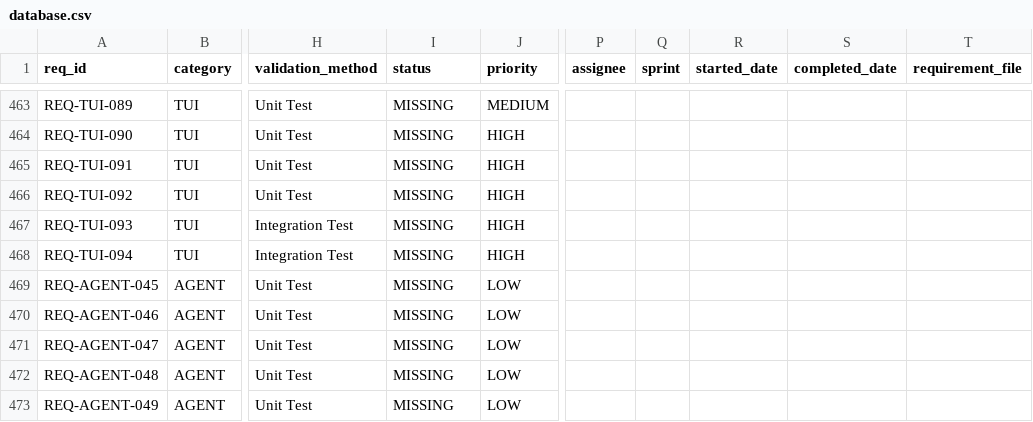
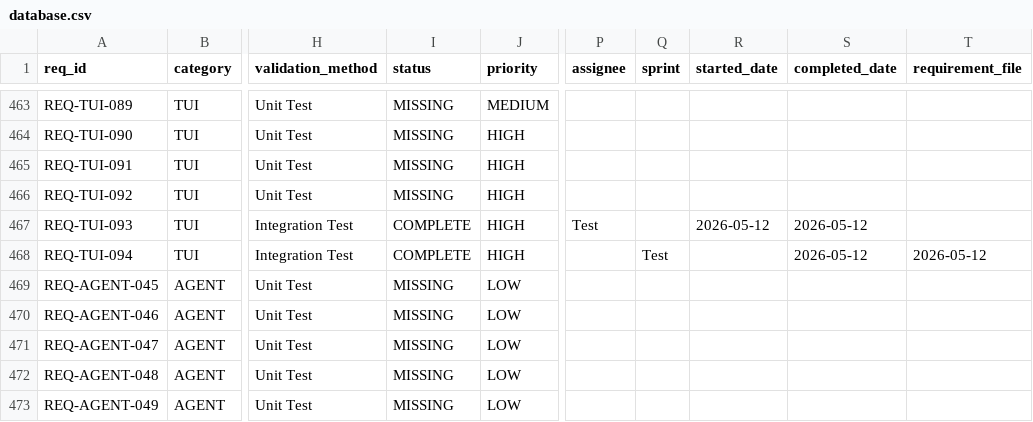
Before and after one commit to rtmx-ai/aegis-cli, a CSV file: .rtmx/database.csv, drawn as a sheet; only a part is shown, gaps mark what is left out; the diff names each change by its address in the sheet, - before the commit and + after, or states it on an @@ line.

```diff
--- a/.rtmx/database.csv
+++ b/.rtmx/database.csv
-I467:I468 (status): MISSING
+I467:I468 (status): COMPLETE
-P467 (assignee): (empty)
+P467 (assignee): Test
-R467 (started_date): (empty)
+R467 (started_date): 2026-05-12
-S467:S468 (completed_date): (empty)
+S467:S468 (completed_date): 2026-05-12
-Q468 (sprint): (empty)
+Q468 (sprint): Test
-T468 (requirement_file): (empty)
+T468 (requirement_file): 2026-05-12
```
Also changed, not shown: 5 other files.
